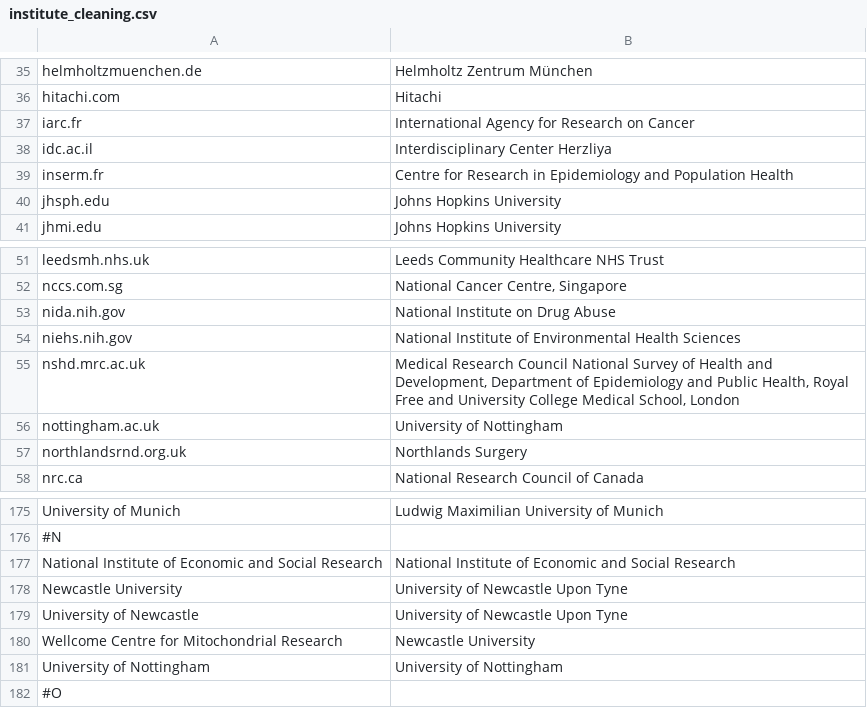
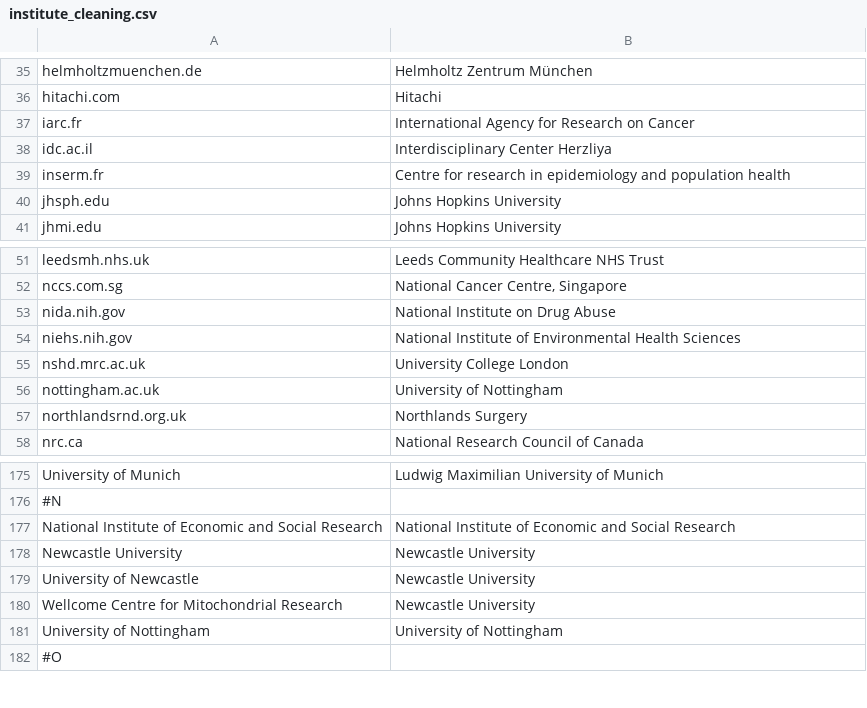
Before and after one commit to OllyButters/puma, a CSV file: config/institute_cleaning.csv, drawn as a sheet; only a part is shown, gaps mark what is left out.

```diff
--- a/config/institute_cleaning.csv
+++ b/config/institute_cleaning.csv
@@ -38,3 +38,3 @@ iarc.fr,International Agency for Research on Cancer
 idc.ac.il,Interdisciplinary Center Herzliya
-inserm.fr,Centre for Research in Epidemiology and Population Health
+inserm.fr,Centre for research in epidemiology and population health
 jhsph.edu,Johns Hopkins University
@@ -54,3 +54,3 @@ nida.nih.gov,National Institute on Drug Abuse
 niehs.nih.gov,National Institute of Environmental Health Sciences
-nshd.mrc.ac.uk,"Medical Research Council National Survey of Health and Development, Department of Epidemiology and Public Health, Royal Free and University College Medical School, London"
+nshd.mrc.ac.uk,"University College London"
 nottingham.ac.uk,University of Nottingham
@@ -177,4 +177,4 @@ University of Munich,Ludwig Maximilian University of Munich
 National Institute of Economic and Social Research,National Institute of Economic and Social Research
-Newcastle University,University of Newcastle Upon Tyne
-University of Newcastle,University of Newcastle Upon Tyne
+Newcastle University,Newcastle University
+University of Newcastle,Newcastle University
 Wellcome Centre for Mitochondrial Research,Newcastle University
```
Also changed, not shown: 2 other files.
